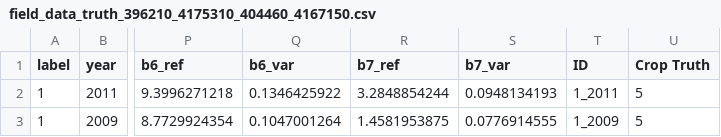
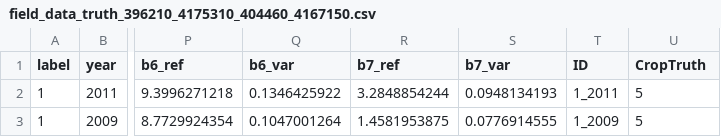
Before and after one commit to dktoao/crop_predict, a CSV file: field_data_truth_396210_4175310_404460_4167150.csv, drawn as a sheet; only a part is shown, gaps mark what is left out; the diff names each change by its address in the sheet, - before the commit and + after, or states it on an @@ line.

Commit message:
Crop prediction routine added

```diff
--- a/field_data_truth_396210_4175310_404460_4167150.csv
+++ b/field_data_truth_396210_4175310_404460_4167150.csv
-U1: Crop Truth
+U1: CropTruth
```
Also changed, not shown: 2 other files.
